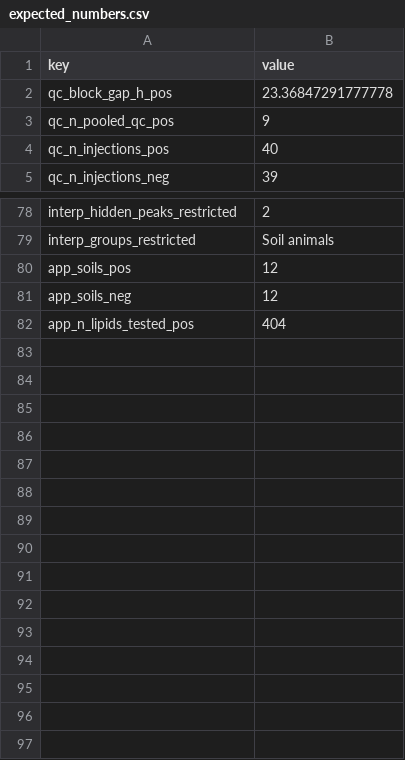
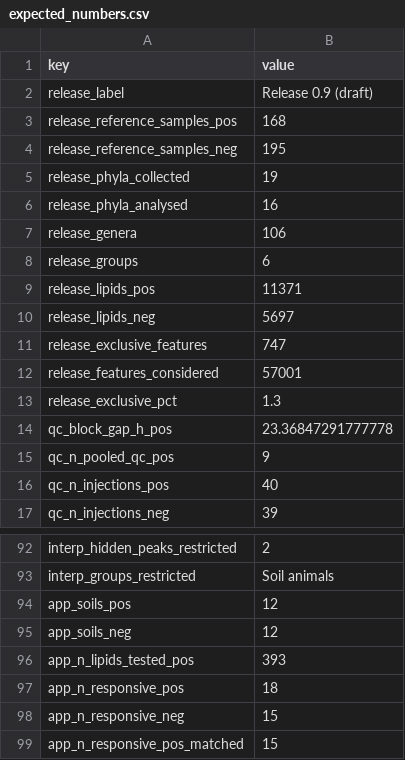
Before and after one commit to soillifeatlas/nf-core-soillifeatlas, a CSV file: paper/figures/expected_numbers.csv, drawn as a sheet; only a part is shown, gaps mark what is left out; the diff covers the shown part only.

```diff
--- a/paper/figures/expected_numbers.csv
+++ b/paper/figures/expected_numbers.csv
@@ -1,2 +1,14 @@
 key,value
+release_label,Release 0.9 (draft)
+release_reference_samples_pos,168
+release_reference_samples_neg,195
+release_phyla_collected,19
+release_phyla_analysed,16
+release_genera,106
+release_groups,6
+release_lipids_pos,11371
+release_lipids_neg,5697
+release_exclusive_features,747
+release_features_considered,57001
+release_exclusive_pct,1.3
 qc_block_gap_h_pos,23.36847291777778
@@ -81,2 +95,5 @@ app_soils_pos,12
 app_soils_neg,12
-app_n_lipids_tested_pos,404
+app_n_lipids_tested_pos,393
+app_n_responsive_pos,18
+app_n_responsive_neg,15
+app_n_responsive_pos_matched,15
```
Also changed, not shown: 2 added rows and 1 edited cell elsewhere in this file, paper/figures/derived/app_class_profiles.tsv, paper/figures/derived/app_trace.tsv, 39 other files.
